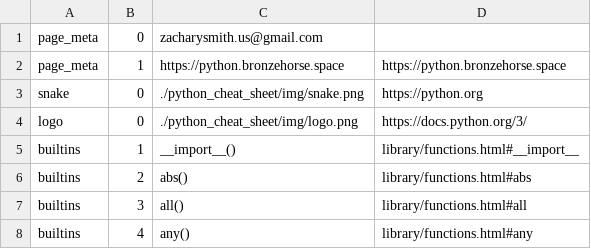
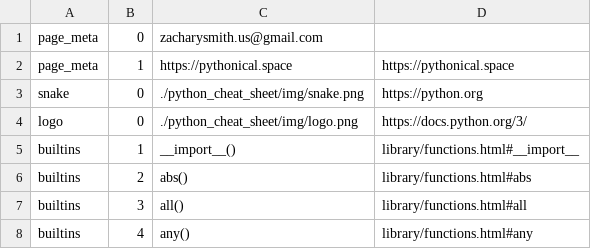
Before and after one commit to zachsmith100/sagepage, a CSV file: python_cheat_sheet/links.csv, drawn as a sheet; only a part is shown.

```diff
--- a/python_cheat_sheet/links.csv
+++ b/python_cheat_sheet/links.csv
@@ -1,3 +1,3 @@
 page_meta,0,zacharysmith.us@gmail.com,
-page_meta,1,https://python.bronzehorse.space,https://python.bronzehorse.space
+page_meta,1,https://pythonical.space,https://pythonical.space
 snake,0,./python_cheat_sheet/img/snake.png,https://python.org
```
Also changed, not shown: 7 other files.
